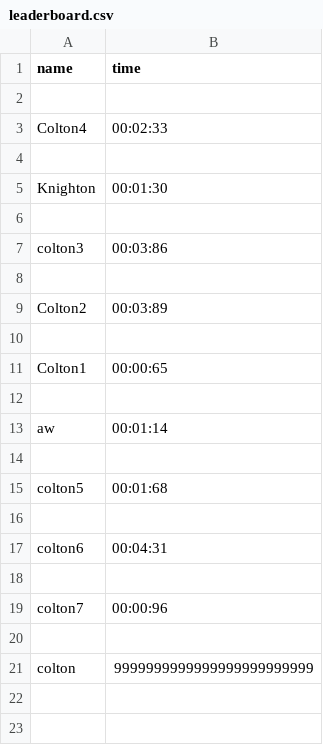
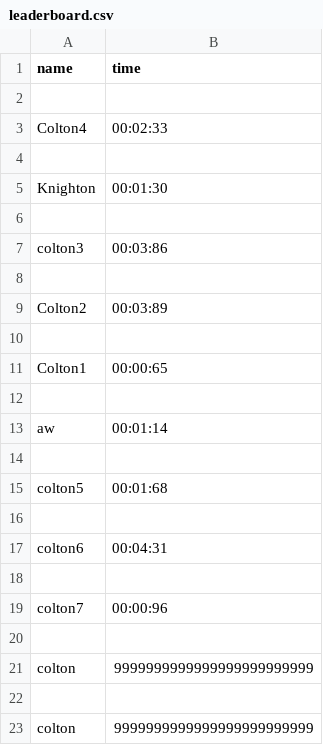
Before and after one commit to KnightenCooper/map-guessing-game, a CSV file: game/leaderboard.csv, drawn as a sheet; the diff names each change by its address in the sheet, - before the commit and + after, or states it on an @@ line.

```diff
--- a/game/leaderboard.csv
+++ b/game/leaderboard.csv
+row 22: (empty)
+row 23: colton | 9999999999999999999999999
```
Also changed, not shown: 1 other file.
